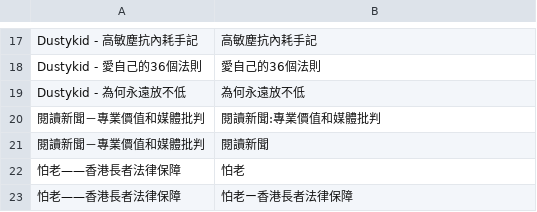
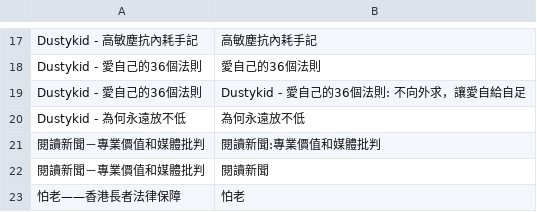
Before and after one commit to edmondyu/image-tidy, a CSV file: title-aliases.csv, drawn as a sheet; only a part is shown, gaps mark what is left out; the shorter side is filled out with more unchanged rows.

```diff
--- a/title-aliases.csv
+++ b/title-aliases.csv
@@ -18,2 +18,3 @@ Dustykid - 高敏塵抗內耗手記,高敏塵抗內耗手記
 Dustykid - 愛自己的36個法則,愛自己的36個法則
+Dustykid - 愛自己的36個法則,"Dustykid - 愛自己的36個法則: 不向外求，讓愛自給自足"
 Dustykid - 為何永遠放不低,為何永遠放不低
```
